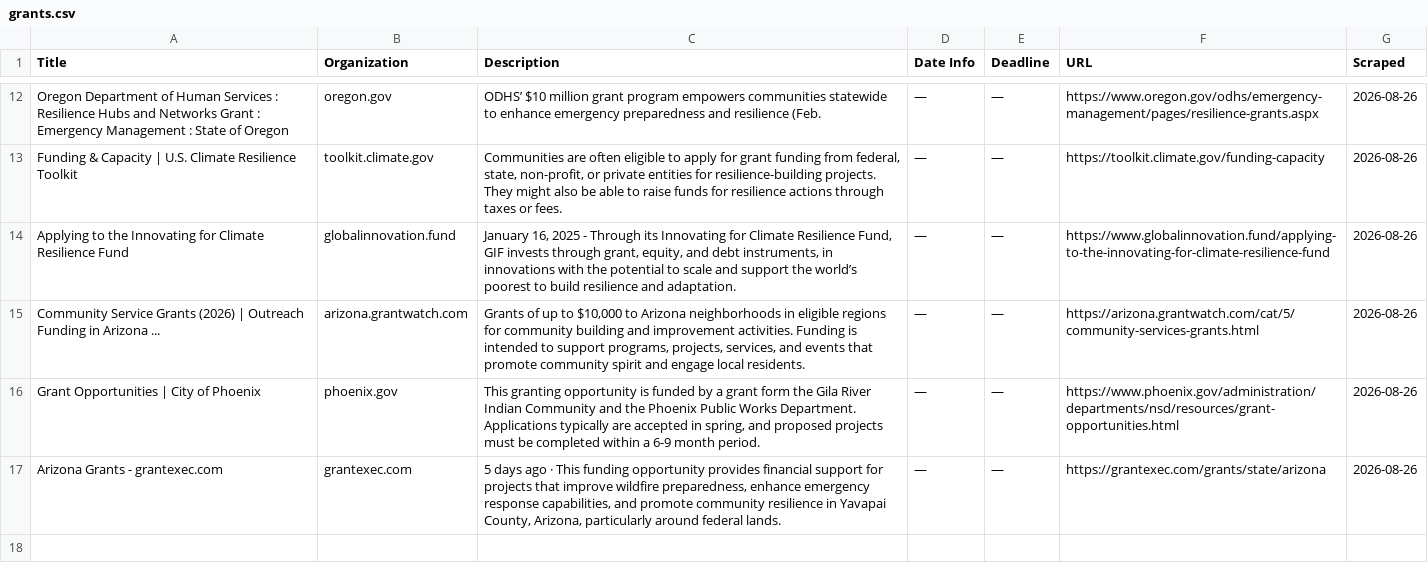
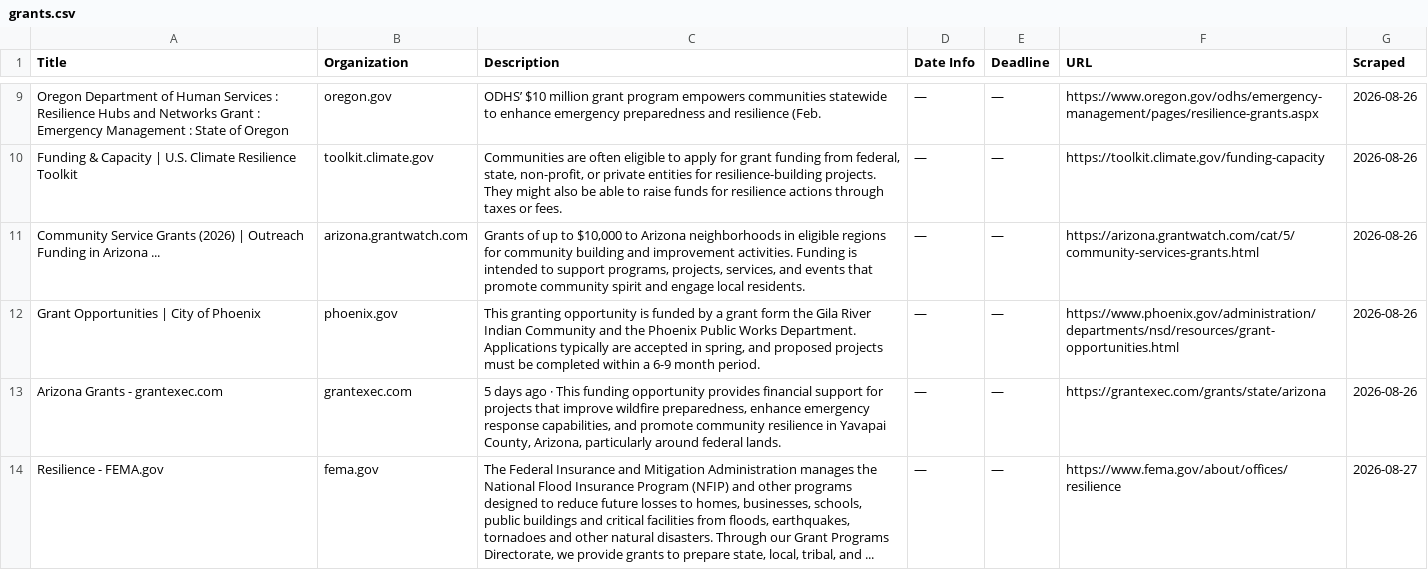
Before and after one commit to columbia-consulting/climate-cardinals-newsletter, a CSV file: weekly_data/grants.csv, drawn as a sheet; only a part is shown, gaps mark what is left out; the diff covers the shown part only.

```diff
--- a/weekly_data/grants.csv
+++ b/weekly_data/grants.csv
@@ -13,3 +10,2 @@ Oregon Department of Human Services : Resilience Hubs and Networks Grant : Emerg
 Funding & Capacity | U.S. Climate Resilience Toolkit,toolkit.climate.gov,"Communities are often eligible to apply for grant funding from federal, state, non-profit, or private entities for resilience-building projects. They might also be able to raise funds for resilience actions through taxes or fees.",—,—,https://toolkit.climate.gov/funding-capacity,2026-08-26
-Applying to the Innovating for Climate Resilience Fund,globalinnovation.fund,"January 16, 2025 - Through its Innovating for Climate Resilience Fund, GIF invests through grant, equity, and debt instruments, in innovations with the potential to scale and support the world’s poorest to build resilience and adaptation.",—,—,https://www.globalinnovation.fund/applying-to-the-innovating-for-climate-resilience-fund,2026-08-26
 Community Service Grants (2026) | Outreach Funding in Arizona ...,arizona.grantwatch.com,"Grants of up to $10,000 to Arizona neighborhoods in eligible regions for community building and improvement activities. Funding is intended to support programs, projects, services, and events that promote community spirit and engage local residents.",—,—,https://arizona.grantwatch.com/cat/5/community-services-grants.html,2026-08-26
@@ -17 +13,2 @@ Grant Opportunities | City of Phoenix,phoenix.gov,"This granting opportunity is
 Arizona Grants - grantexec.com,grantexec.com,"5 days ago · This funding opportunity provides financial support for projects that improve wildfire preparedness, enhance emergency response capabilities, and promote community resilience in Yavapai County, Arizona, particularly around federal lands.",—,—,https://grantexec.com/grants/state/arizona,2026-08-26
+Resilience - FEMA.gov,fema.gov,"The Federal Insurance and Mitigation Administration manages the National Flood Insurance Program (NFIP) and other programs designed to reduce future losses to homes, businesses, schools, public buildings and critical facilities from floods, earthquakes, tornadoes and other natural disasters. Through our Grant Programs Directorate, we provide grants to prepare state, local, tribal, and ...",—,—,https://www.fema.gov/about/offices/resilience,2026-08-27
```
Also changed, not shown: 5 added rows and 3 removed rows elsewhere in this file, weekly_data/csr_reports.csv, weekly_data/events.csv, 2 other files.
